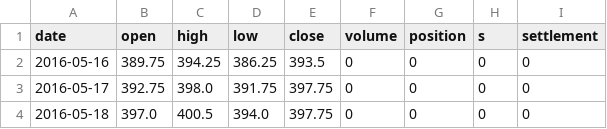
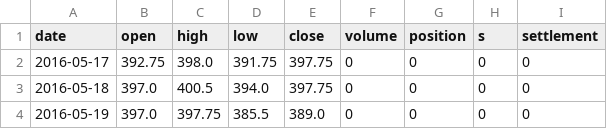
Before and after one commit to Leo3997/weekly-report, a CSV file: corn_ml/corn_cbot.csv, drawn as a sheet; only a part is shown; the shorter side is filled out with more unchanged rows.

```diff
--- a/corn_ml/corn_cbot.csv
+++ b/corn_ml/corn_cbot.csv
@@ -1,3 +1,2 @@
 date,open,high,low,close,volume,position,s,settlement
-2016-05-16,389.75,394.25,386.25,393.5,0,0,0,0
 2016-05-17,392.75,398.0,391.75,397.75,0,0,0,0
```
Also changed, not shown: corn_ml/corn_spot_basis.csv, 8 other files.
